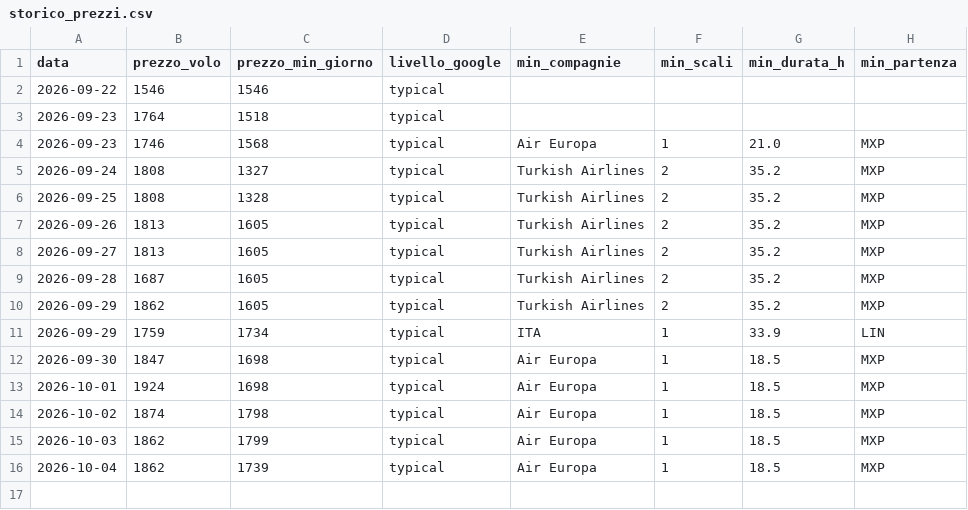
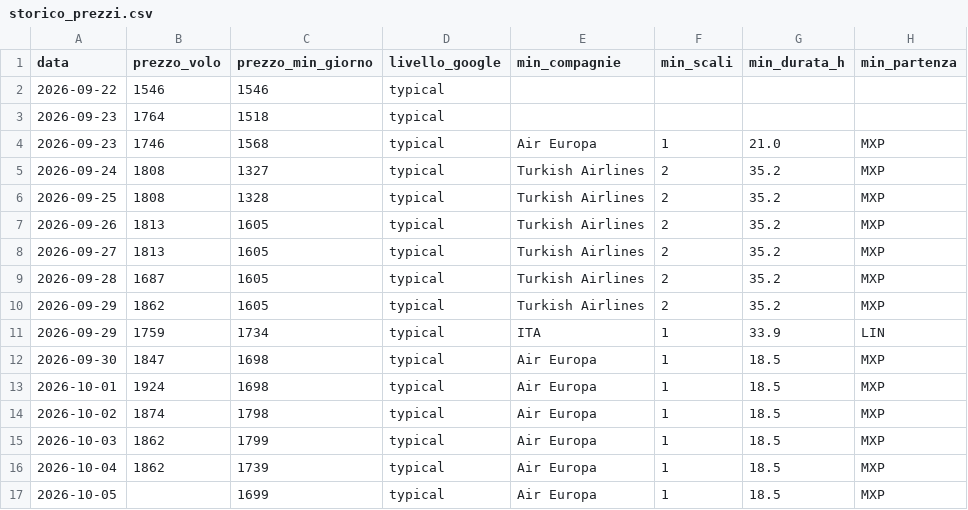
Before and after one commit to langherrima/track-voli-BA, a CSV file: storico_prezzi.csv, drawn as a sheet; the diff names each change by its address in the sheet, - before the commit and + after, or states it on an @@ line.

```diff
--- a/storico_prezzi.csv
+++ b/storico_prezzi.csv
+row 17: 2026-10-05 |  | 1699 | typical | Air Europa | 1 | 18.5 | MXP
```
